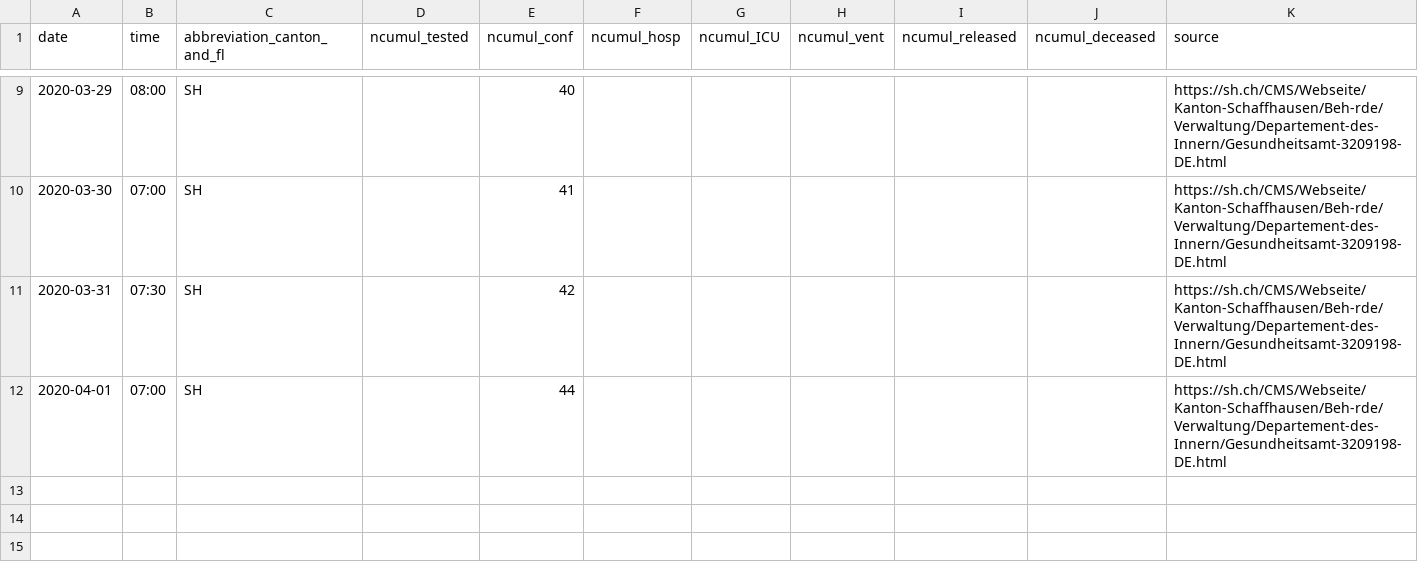
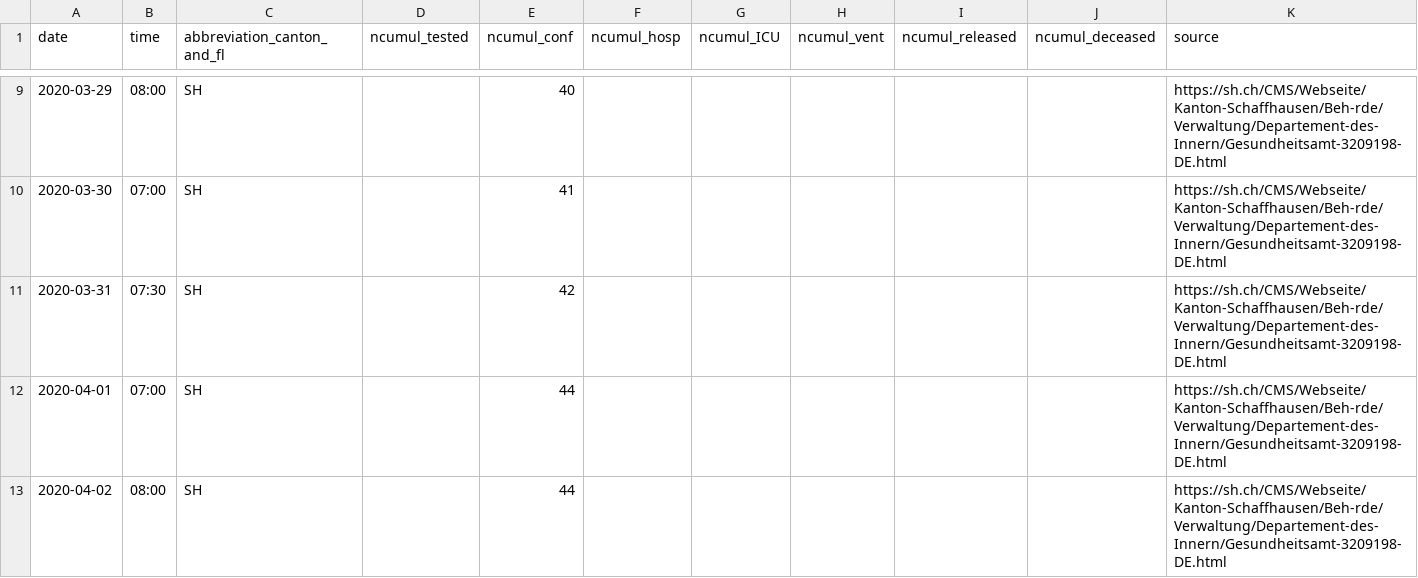
Before and after one commit to amuelli/covid_19, a CSV file: fallzahlen_kanton_total_csv/COVID19_Fallzahlen_Kanton_SH_total.csv, drawn as a sheet; only a part is shown, gaps mark what is left out.

```diff
--- a/fallzahlen_kanton_total_csv/COVID19_Fallzahlen_Kanton_SH_total.csv
+++ b/fallzahlen_kanton_total_csv/COVID19_Fallzahlen_Kanton_SH_total.csv
@@ -12 +12,2 @@ date,time,abbreviation_canton_and_fl,ncumul_tested,ncumul_conf,ncumul_hosp,ncumu
 2020-04-01,07:00,SH,"",44,"","","","","",https://sh.ch/CMS/Webseite/Kanton-Schaffhausen/Beh-rde/Verwaltung/Departement-des-Innern/Gesundheitsamt-3209198-DE.html
+2020-04-02,08:00,SH,"",44,"","","","","",https://sh.ch/CMS/Webseite/Kanton-Schaffhausen/Beh-rde/Verwaltung/Departement-des-Innern/Gesundheitsamt-3209198-DE.html
```
